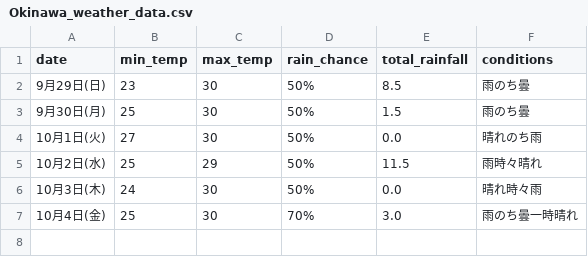
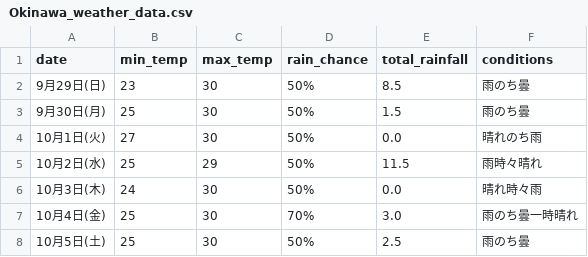
Before and after one commit to Curtendo/weather-scraper, a CSV file: Okinawa_weather_data.csv, drawn as a sheet.

```diff
--- a/Okinawa_weather_data.csv
+++ b/Okinawa_weather_data.csv
@@ -7 +7,2 @@
 10月4日(金),25,30,70%,3.0,雨のち曇一時晴れ
+10月5日(土),25,30,50%,2.5,雨のち曇
```
Also changed, not shown: Kakamigahara_weather_data.csv, Osaka_weather_data.csv, 2 other files.
